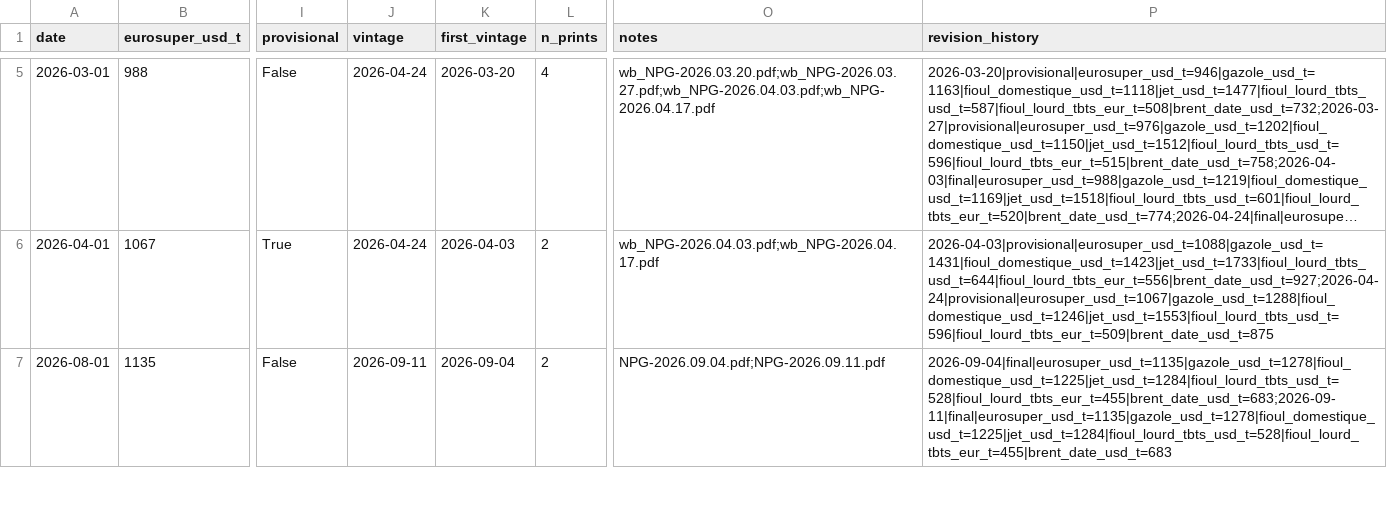
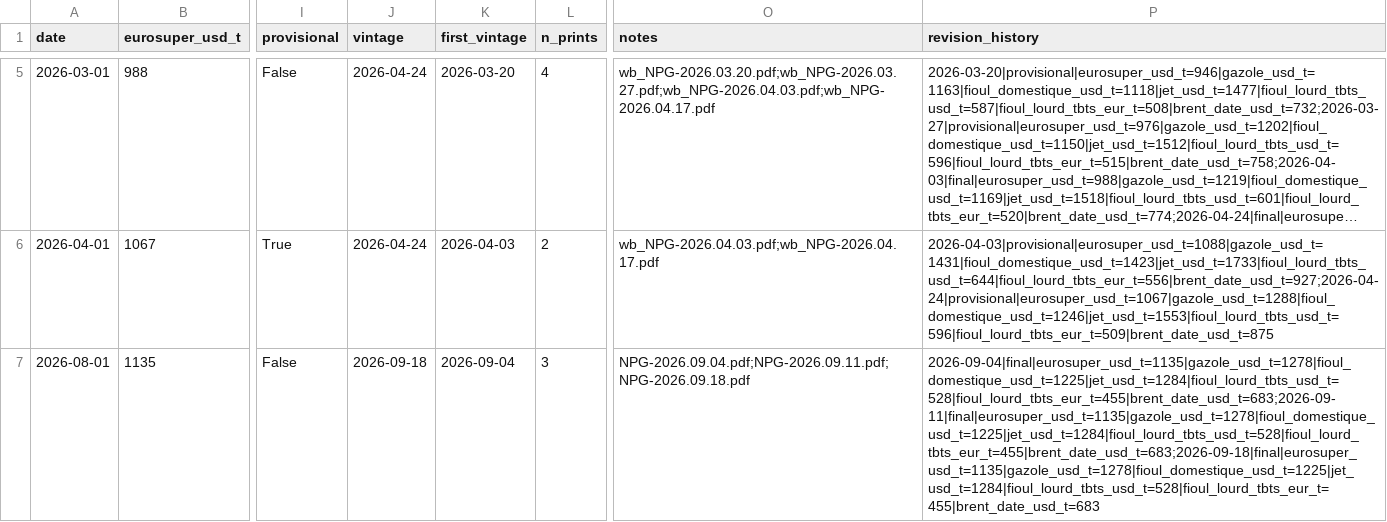
Before and after one commit to nathancouturier/crack-spread-study, a CSV file: data/cache/dgec_note_printed_monthly.csv, drawn as a sheet; only a part is shown, gaps mark what is left out; long unchanged cells end in …; the diff covers the shown part only; the diff names each change by its address in the sheet, - before the commit and + after, or states it on an @@ line.

```diff
--- a/data/cache/dgec_note_printed_monthly.csv
+++ b/data/cache/dgec_note_printed_monthly.csv
-J7 (vintage): 2026-09-11
+J7 (vintage): 2026-09-18
-L7 (n_prints): 2
+L7 (n_prints): 3
-O7 (notes): NPG-2026.09.04.pdf;NPG-2026.09.11.pdf
+O7 (notes): NPG-2026.09.04.pdf;NPG-2026.09.11.pdf;NPG-2026.09.18.pdf
-P7 (revision_history): 2026-09-04|final|eurosuper_usd_t=1135|gazole_usd_t=1278|fioul_domestique_usd_t=1225|jet_usd_t=1284|fioul_lourd_tbts_usd_t=528|fioul_lourd_tbts_eur_t=455|brent_date_usd_t=683;2026-09-11|final|eurosuper_usd_t=1135|gazole_usd_t=1278|fioul_domestique_usd_t=1225|jet_usd_t=1284|fioul_lourd_tbts_usd_t=528|fioul_lourd_tbts_eur_t=455|brent_date_usd_t=683
+P7 (revision_history): 2026-09-04|final|eurosuper_usd_t=1135|gazole_usd_t=1278|fioul_domestique_usd_t=1225|jet_usd_t=1284|fioul_lourd_tbts_usd_t=528|fioul_lourd_tbts_eur_t=455|brent_date_usd_t=683;2026-09-11|final|eurosuper_usd_t=1135|gazole_usd_t=1278|fioul_domestique_usd_t=1225|jet_usd_t=1284|fioul_lourd_tbts_usd_t=528|fioul_lourd_tbts_eur_t=455|brent_date_usd_t=683;2026-09-18|final|eurosuper_usd_t=1135|gazole_usd_t=1278|fioul_domestique_usd_t=1225|jet_usd_t=1284|fioul_lourd_tbts_usd_t=528|fioul_lourd_tbts_eur_t=455|brent_date_usd_t=683
```
Also changed, not shown: 12 edited cells elsewhere in this file, data/cache/dgec_note_printed_weekly.csv, data/cache/dgec_note_reconstructed_cracks_weekly.csv, 28 other files.
